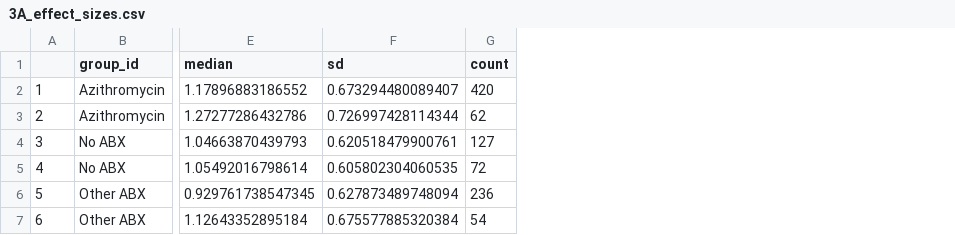
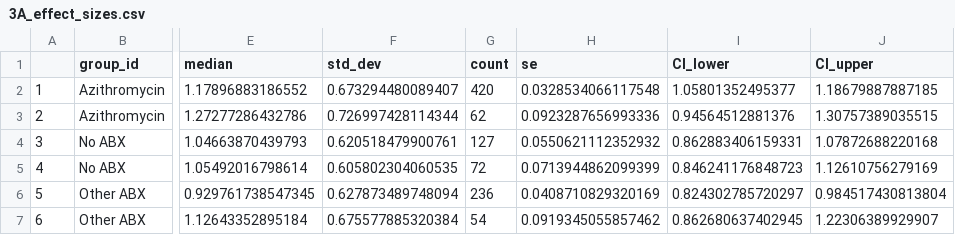
Before and after one commit to joannarce/impacc-public-code, a CSV file: azithromycin_manuscript/Figure3_4/3A_effect_sizes.csv, drawn as a sheet; only a part is shown, gaps mark what is left out; the diff names each change by its address in the sheet, - before the commit and + after, or states it on an @@ line.

Commit message:
Updated effect size files

```diff
--- a/azithromycin_manuscript/Figure3_4/3A_effect_sizes.csv
+++ b/azithromycin_manuscript/Figure3_4/3A_effect_sizes.csv
+column H (se), rows 2-7: 0.0328534066117548 | 0.0923287656993336 | 0.0550621112352932 | 0.0713944862099399 | 0.0408710829320169 | 0.0919345055857462
+column I (CI_lower), rows 2-7: 1.05801352495377 | 0.94564512881376 | 0.862883406159331 | 0.846241176848723 | 0.824302785720297 | 0.862680637402945
+column J (CI_upper), rows 2-7: 1.18679887887185 | 1.30757389035515 | 1.07872688220168 | 1.12610756279169 | 0.984517430813804 | 1.22306389929907
-F1: sd
+F1: std_dev
```
Also changed, not shown: azithromycin_manuscript/Figure3_4/3C_effect_sizes.csv, azithromycin_manuscript/Figure3_4/S4_effect_sizes.csv, 29 other files.
